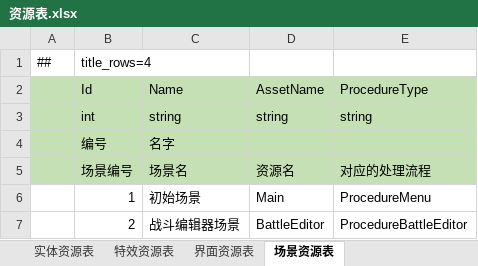
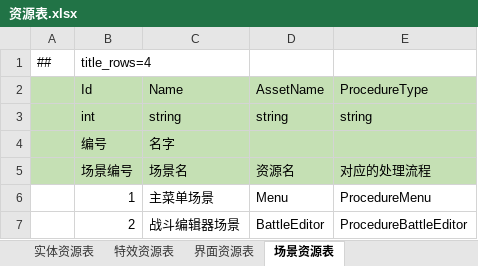
Before and after one commit to cnImpulse/AGame, an Excel workbook: 导表工具/Excels/资源表.xlsx, sheet 场景资源表, drawn as a sheet; values as stored, in another font and other column widths than the file's, no borders; the diff names each change by its address in the sheet, - before the commit and + after, or states it on an @@ line.

```diff
--- a/导表工具/Excels/资源表.xlsx (sheet 场景资源表)
+++ b/导表工具/Excels/资源表.xlsx (sheet 场景资源表)
-C6 (Name): 初始场景
+C6 (Name): 主菜单场景
-D6 (AssetName): Main
+D6 (AssetName): Menu
```
Also changed, not shown: 16 other files.
